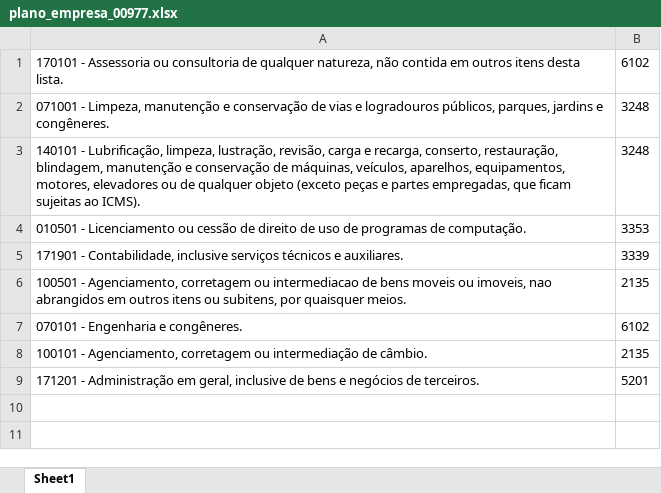
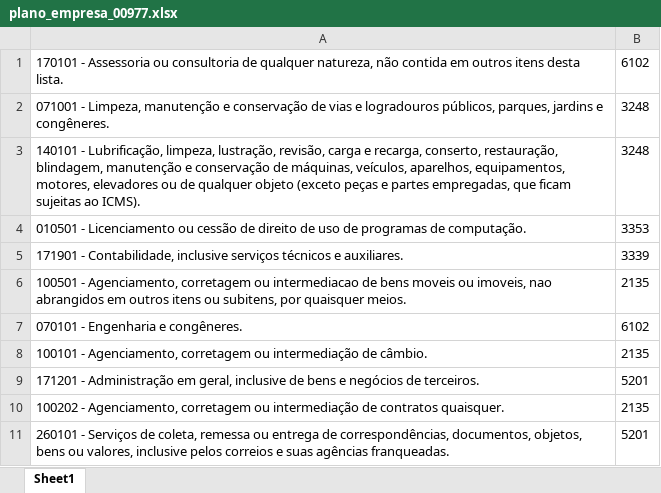
Before and after one commit to NampNem/NFSE-PDF-P-Excel, an Excel workbook: planos_empresas/plano_empresa_00977.xlsx, sheet Sheet1, drawn as a sheet; values as stored, in another font and other column widths than the file's, no borders; the diff names each change by its address in the sheet, - before the commit and + after, or states it on an @@ line.

Commit message:
Atualizando BD: planos_empresas/plano_empresa_00977.xlsx

```diff
--- a/planos_empresas/plano_empresa_00977.xlsx (sheet Sheet1)
+++ b/planos_empresas/plano_empresa_00977.xlsx (sheet Sheet1)
+row 10: 100202 - Agenciamento, corretagem ou intermediação de contratos quaisquer. | 2135
+row 11: 260101 - Serviços de coleta, remessa ou entrega de correspondências, documentos, objetos, bens ou valores, inclusive pelos correios e suas agências franqueadas. | 5201
```
